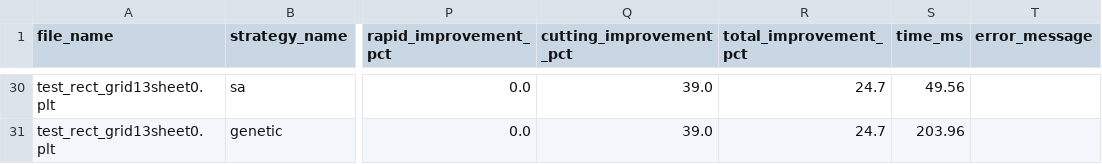
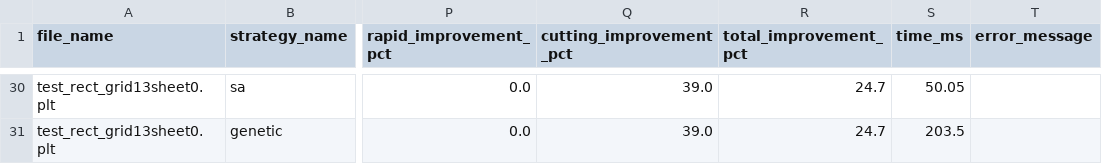
Before and after one commit to twilsonco/Ploptimizer, a CSV file: examples_benchmark/report.csv, drawn as a sheet; only a part is shown, gaps mark what is left out; the diff covers the shown part only; the diff names each change by its address in the sheet, - before the commit and + after, or states it on an @@ line.

```diff
--- a/examples_benchmark/report.csv
+++ b/examples_benchmark/report.csv
-S30 (time_ms): 49.56
+S30 (time_ms): 50.05
-S31 (time_ms): 203.96
+S31 (time_ms): 203.5
```
Also changed, not shown: 28 edited cells elsewhere in this file, examples_benchmark/ensemble_report.csv, logs/job_metrics.csv, 43 other files.
